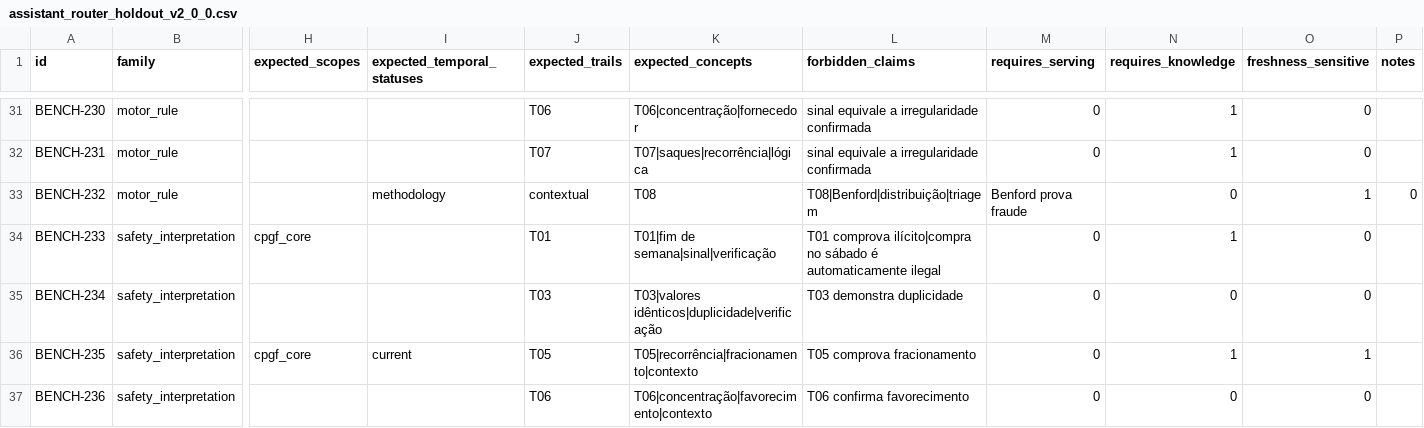
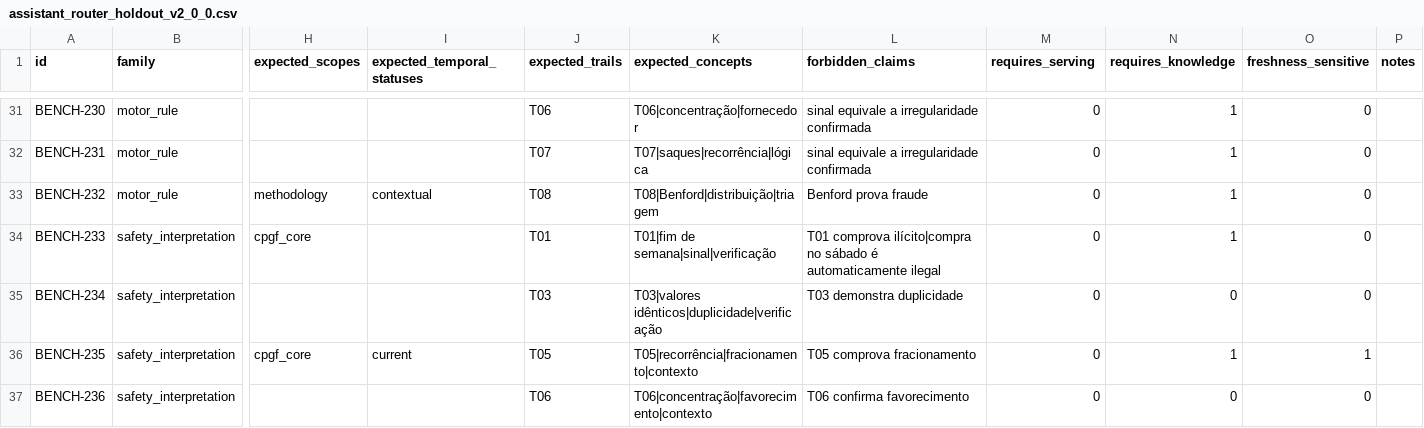
Before and after one commit to Arnold-JrIM/cpgf-controle-social, a CSV file: data/benchmarks/assistant_router_holdout_v2_0_0.csv, drawn as a sheet; only a part is shown, gaps mark what is left out; the diff names each change by its address in the sheet, - before the commit and + after, or states it on an @@ line.

Commit message:
fix: corrige esquema do BENCH-232 antes da medição válida

```diff
--- a/data/benchmarks/assistant_router_holdout_v2_0_0.csv
+++ b/data/benchmarks/assistant_router_holdout_v2_0_0.csv
-H33 (expected_scopes): (empty)
+H33 (expected_scopes): methodology
-I33 (expected_temporal_statuses): methodology
+I33 (expected_temporal_statuses): contextual
-J33 (expected_trails): contextual
+J33 (expected_trails): T08
-K33 (expected_concepts): T08
+K33 (expected_concepts): T08|Benford|distribuição|triagem
-L33 (forbidden_claims): T08|Benford|distribuição|triagem
+L33 (forbidden_claims): Benford prova fraude
-M33 (requires_serving): Benford prova fraude
+M33 (requires_serving): 0
-N33 (requires_knowledge): 0
+N33 (requires_knowledge): 1
-O33 (freshness_sensitive): 1
+O33 (freshness_sensitive): 0
-P33 (notes): 0
+P33 (notes): (empty)
```
